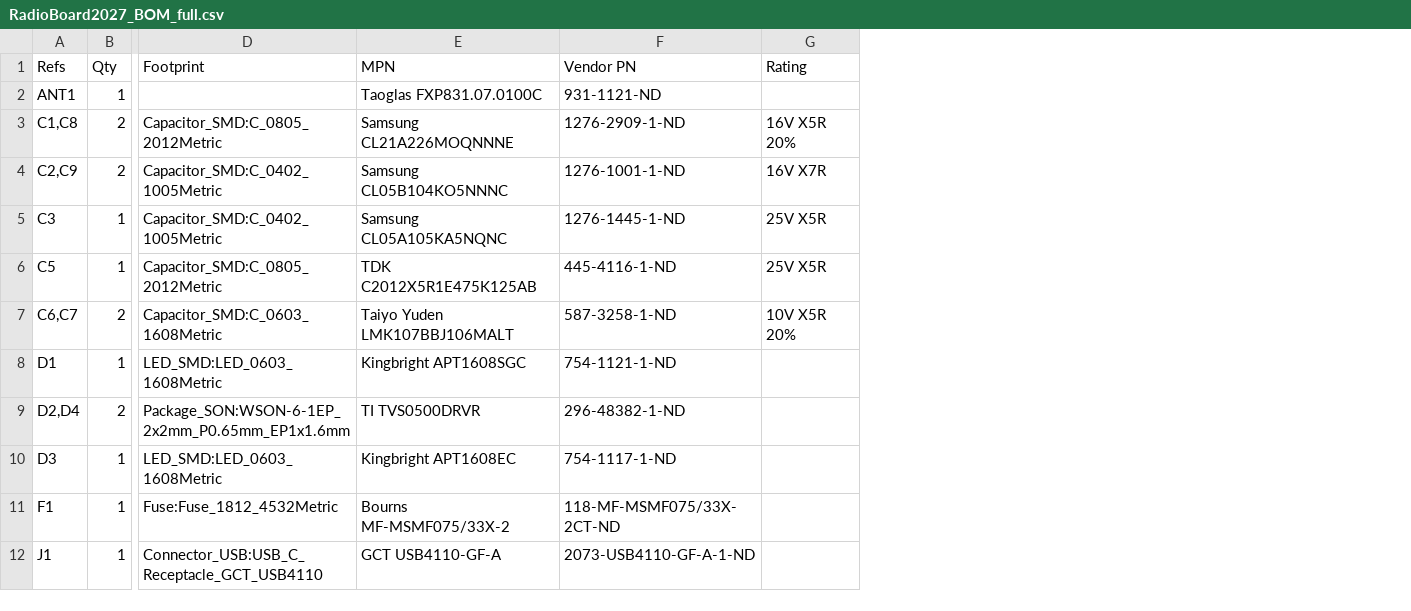
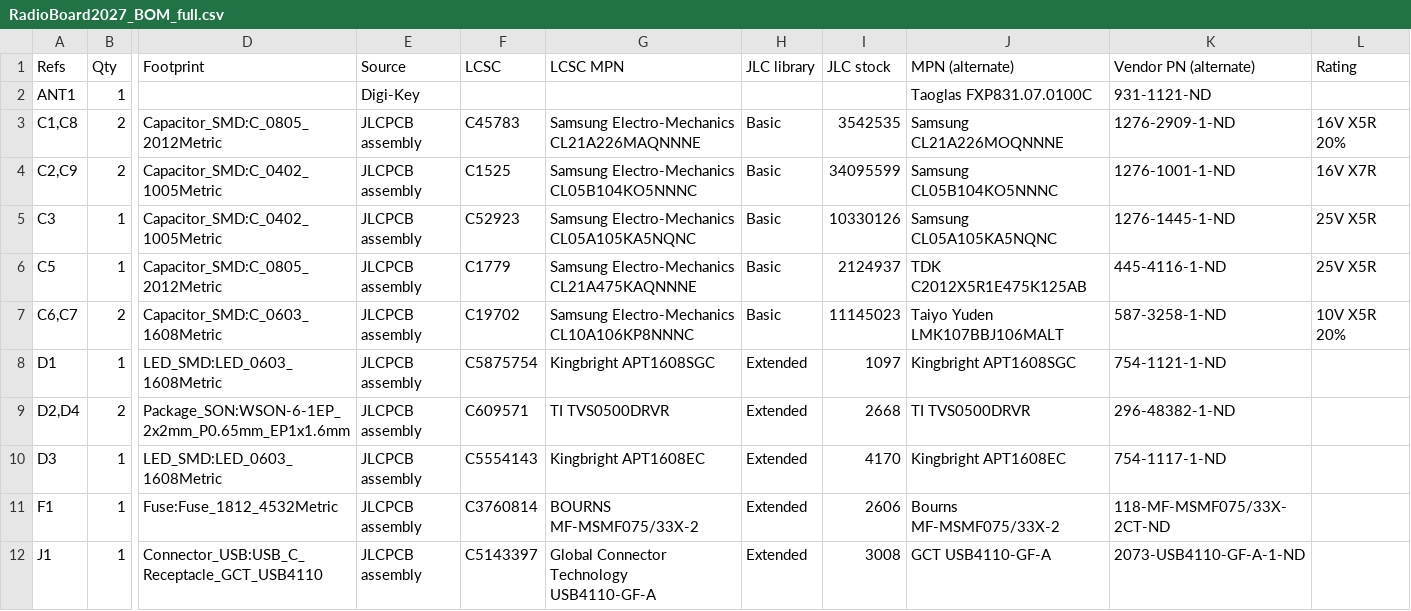
Before and after one commit to RoboJackets/robocup-pcb, a CSV file: boards/develop-2027/controlboard/RadioBoard2027/RadioBoard2027_BOM_full.csv, drawn as a sheet; only a part is shown, gaps mark what is left out; addresses are those after the commit; the diff names each change by its address in the sheet, - before the commit and + after, or states it on an @@ line.

```diff
--- a/boards/develop-2027/controlboard/RadioBoard2027/RadioBoard2027_BOM_full.csv
+++ b/boards/develop-2027/controlboard/RadioBoard2027/RadioBoard2027_BOM_full.csv
+column E (Source), rows 2-12: Digi-Key | JLCPCB assembly | JLCPCB assembly | JLCPCB assembly | JLCPCB assembly | JLCPCB assembly | JLCPCB assembly | JLCPCB assembly | JLCPCB assembly | JLCPCB assembly | JLCPCB assembly
+column F (LCSC), rows 3-12: C45783 | C1525 | C52923 | C1779 | C19702 | C5875754 | C609571 | C5554143 | C3760814 | C5143397
+column G (LCSC MPN), rows 3-12: Samsung Electro-Mechanics CL21A226MAQNNNE | Samsung Electro-Mechanics CL05B104KO5NNNC | Samsung Electro-Mechanics CL05A105KA5NQNC | Samsung Electro-Mechanics CL21A475KAQNNNE | Samsung Electro-Mechanics CL10A106KP8NNNC | Kingbright APT1608SGC | TI TVS0500DRVR | Kingbright APT1608EC | BOURNS MF-MSMF075/33X-2 | Global Connector Technology USB4110-GF-A
+column H (JLC library), rows 3-12: Basic | Basic | Basic | Basic | Basic | Extended | Extended | Extended | Extended | Extended
+column I (JLC stock), rows 3-12: 3542535 | 34095599 | 10330126 | 2124937 | 11145023 | 1097 | 2668 | 4170 | 2606 | 3008
-J1: MPN
+J1: MPN (alternate)
-K1: Vendor PN
+K1: Vendor PN (alternate)
```
Also changed, not shown: boards/develop-2027/controlboard/ControlBoard2027/ControlBoard2027_BOM_digikey.csv, boards/develop-2027/controlboard/ControlBoard2027/ControlBoard2027_BOM_full.csv, 24 other files.
